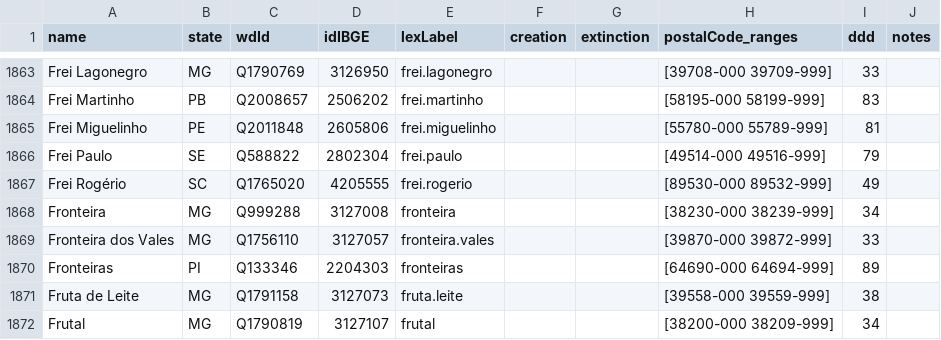
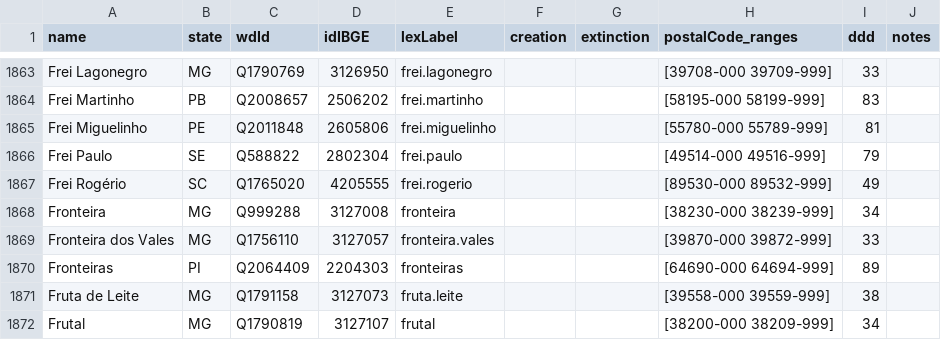
Before and after one commit to datasets-br/city-codes, a CSV file: data/br-city-codes.csv, drawn as a sheet; only a part is shown, gaps mark what is left out; the diff covers the shown part only.

```diff
--- a/data/br-city-codes.csv
+++ b/data/br-city-codes.csv
@@ -1869,3 +1869,3 @@ Fronteira,MG,Q999288,3127008,fronteira,,,[38230-000 38239-999],34,
 Fronteira dos Vales,MG,Q1756110,3127057,fronteira.vales,,,[39870-000 39872-999],33,
-Fronteiras,PI,Q133346,2204303,fronteiras,,,[64690-000 64694-999],89,
+Fronteiras,PI,Q2064409,2204303,fronteiras,,,[64690-000 64694-999],89,
 Fruta de Leite,MG,Q1791158,3127073,fruta.leite,,,[39558-000 39559-999],38,
```
Also changed, not shown: 12 edited cells elsewhere in this file, 13 other files.
